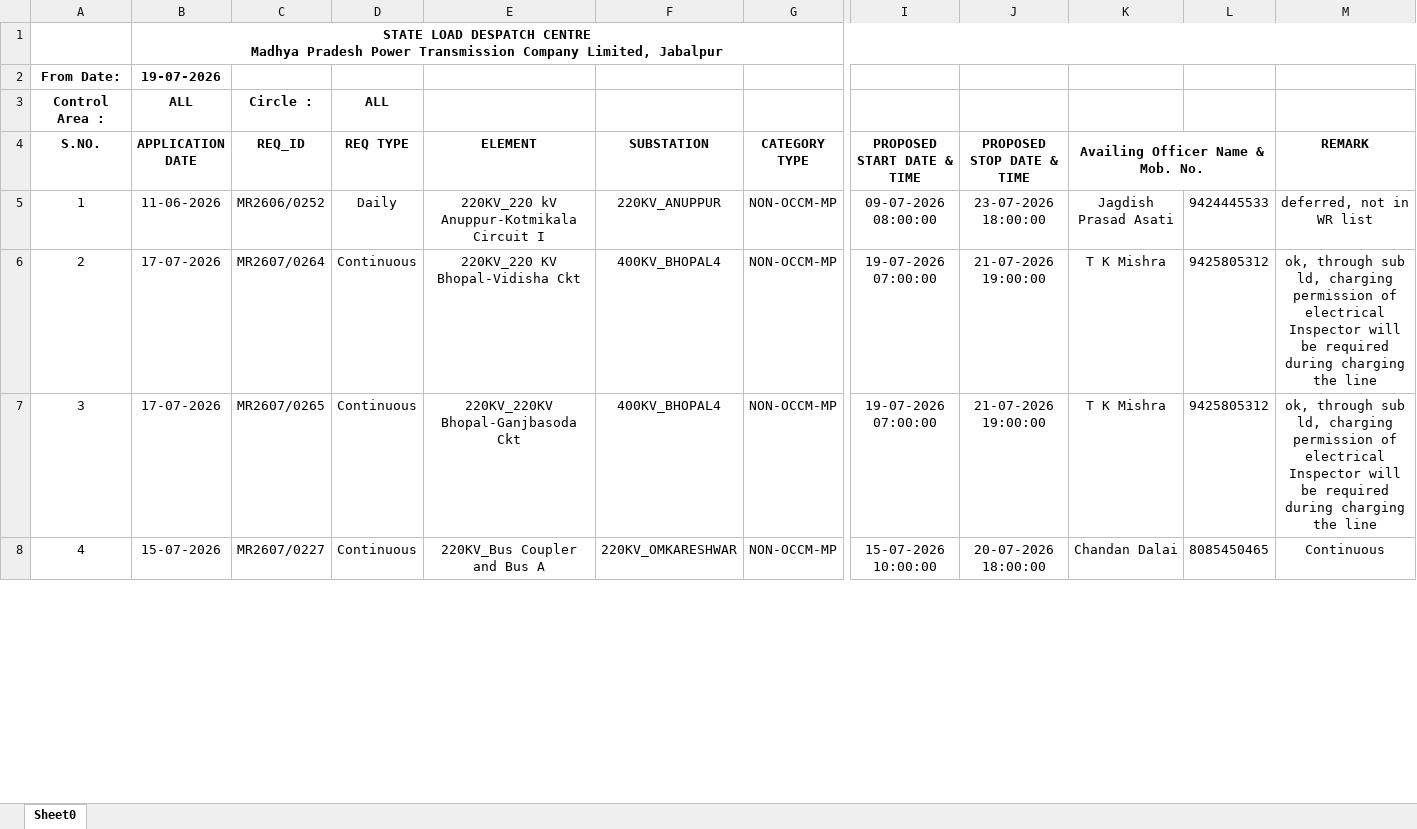
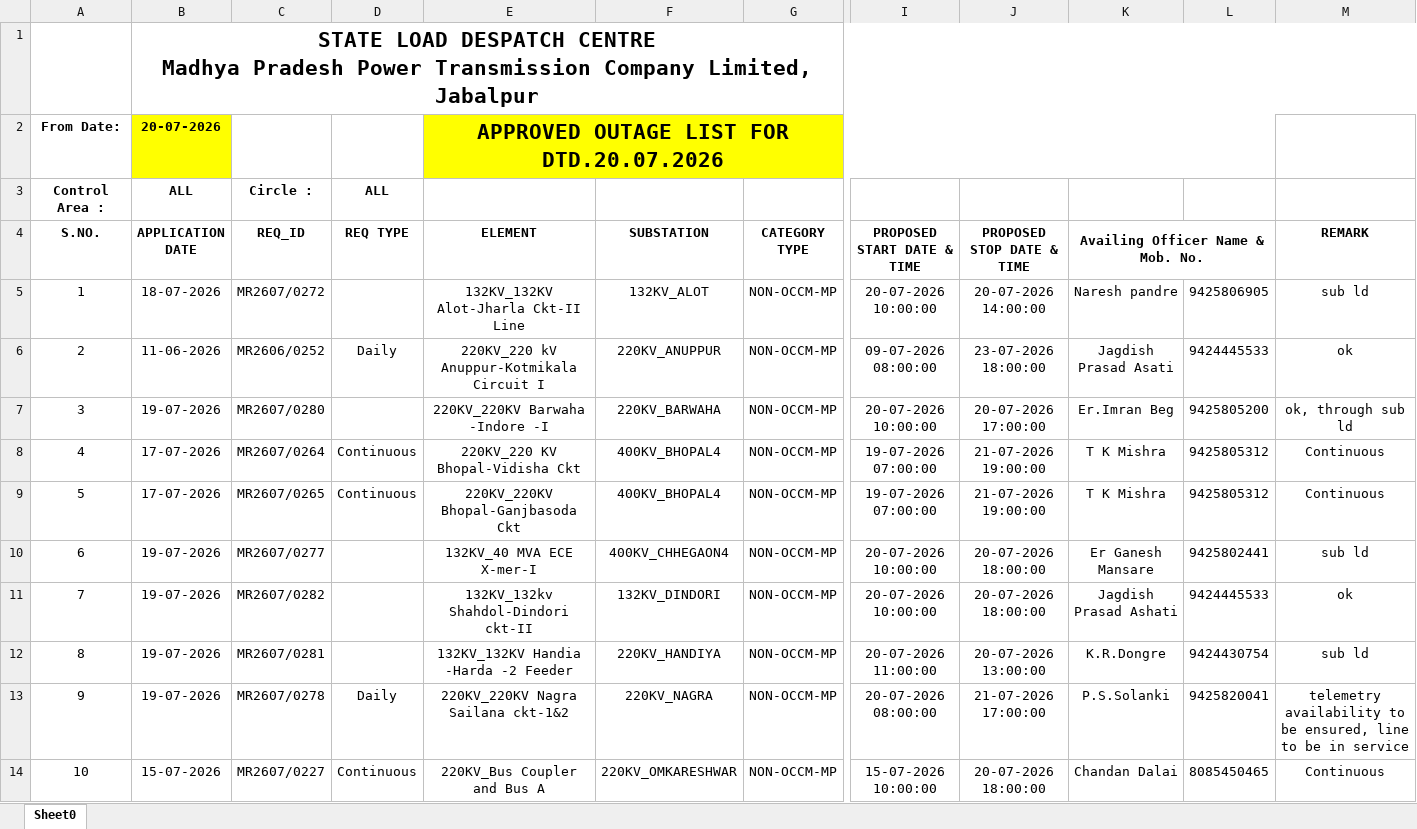
Before and after one commit to SLDCMP/shutdown, an Excel workbook: 1.xlsx, sheet Sheet0, drawn as a sheet; only a part is shown, gaps mark what is left out; values as stored, in another font and other column widths than the file's, no borders; charts and pictures not drawn; removed rows and columns are numbered as before the commit, all else as after; rows hold the shown columns only; the diff covers the shown part only; the diff names each change by its address in the sheet, - before the commit and + after, or states it on an @@ line.

Commit message:
Add files via upload

```diff
--- a/1.xlsx (sheet Sheet0)
+++ b/1.xlsx (sheet Sheet0)
@@ B1 text size: larger @@
-row 2: From Date: | 19-07-2026
+row 2: From Date: | 20-07-2026 |  |  | APPROVED OUTAGE LIST FOR DTD.20.07.2026
+row 5: 1 | 18-07-2026 | MR2607/0272 |  | 132KV_132KV Alot-Jharla Ckt-II Line | 132KV_ALOT | NON-OCCM-MP | 20-07-2026 10:00:00 | 20-07-2026 14:00:00 | Naresh pandre | 9425806905 | sub ld
@@ column A (S.NO.) renumbered between rows 6 and 14 @@
-M6 (REMARK): deferred, not in WR list
+M6 (REMARK): ok
+row 7: 3 | 19-07-2026 | MR2607/0280 |  | 220KV_220KV Barwaha -Indore -I | 220KV_BARWAHA | NON-OCCM-MP | 20-07-2026 10:00:00 | 20-07-2026 17:00:00 | Er.Imran Beg | 9425805200 | ok, through sub ld
-M8:M9 (REMARK): ok, through sub ld, charging permission of electrical Inspector will be required during charging the line
+M8:M9 (REMARK): Continuous
+row 10: 6 | 19-07-2026 | MR2607/0277 |  | 132KV_40 MVA ECE X-mer-I | 400KV_CHHEGAON4 | NON-OCCM-MP | 20-07-2026 10:00:00 | 20-07-2026 18:00:00 | Er Ganesh Mansare | 9425802441 | sub ld
+row 11: 7 | 19-07-2026 | MR2607/0282 |  | 132KV_132kv Shahdol-Dindori ckt-II | 132KV_DINDORI | NON-OCCM-MP | 20-07-2026 10:00:00 | 20-07-2026 18:00:00 | Jagdish Prasad Ashati | 9424445533 | ok
+row 12: 8 | 19-07-2026 | MR2607/0281 |  | 132KV_132KV Handia -Harda -2 Feeder | 220KV_HANDIYA | NON-OCCM-MP | 20-07-2026 11:00:00 | 20-07-2026 13:00:00 | K.R.Dongre | 9424430754 | sub ld
+row 13: 9 | 19-07-2026 | MR2607/0278 | Daily | 220KV_220KV Nagra Sailana ckt-1&2 | 220KV_NAGRA | NON-OCCM-MP | 20-07-2026 08:00:00 | 21-07-2026 17:00:00 | P.S.Solanki | 9425820041 | telemetry availability to be ensured, line to be in service
```
Also changed, not shown: 9 added rows and 3 removed rows elsewhere in this sheet.
